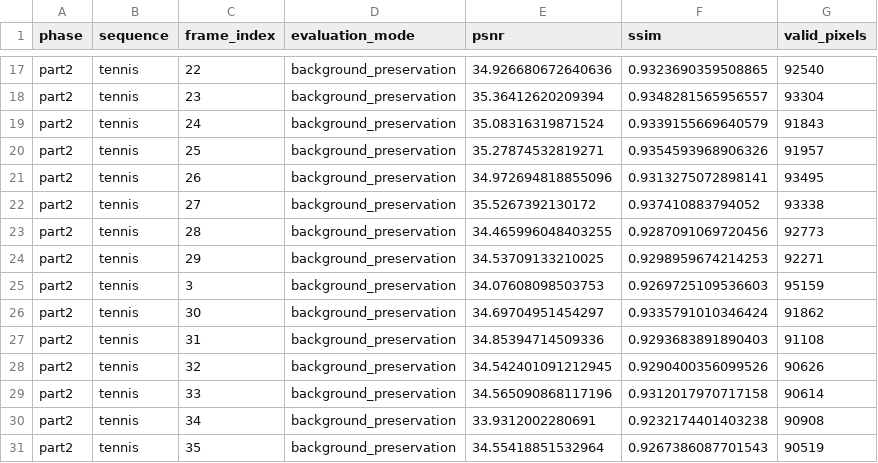
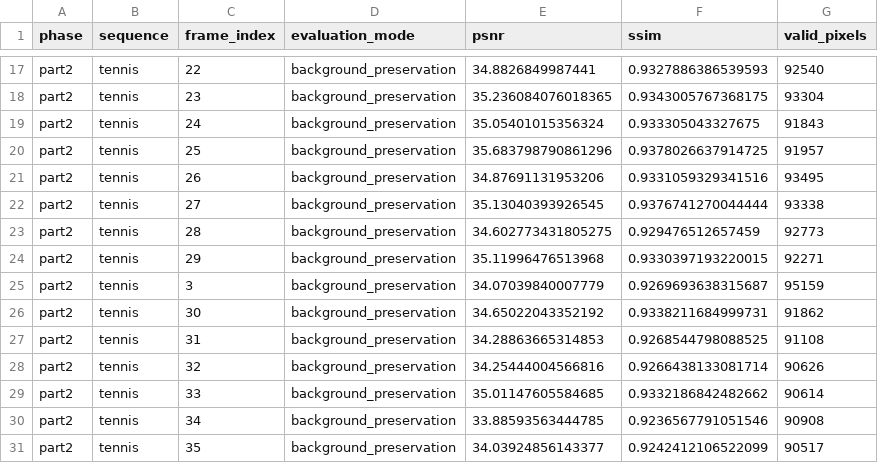
Before and after one commit to CCH0088-Fabulous/AIAA-3102-Proj_3, a CSV file: results/metrics/part2/tennis/psnr_ssim.csv, drawn as a sheet; only a part is shown, gaps mark what is left out; the diff covers the shown part only; the diff names each change by its address in the sheet, - before the commit and + after, or states it on an @@ line.

```diff
--- a/results/metrics/part2/tennis/psnr_ssim.csv
+++ b/results/metrics/part2/tennis/psnr_ssim.csv
-E17 (psnr): 34.926680672640636
+E17 (psnr): 34.8826849987441
-F17 (ssim): 0.9323690359508865
+F17 (ssim): 0.9327886386539593
-E18 (psnr): 35.36412620209394
+E18 (psnr): 35.236084076018365
-F18 (ssim): 0.9348281565956557
+F18 (ssim): 0.9343005767368175
-E19 (psnr): 35.08316319871524
+E19 (psnr): 35.05401015356324
-F19 (ssim): 0.9339155669640579
+F19 (ssim): 0.933305043327675
-E20 (psnr): 35.27874532819271
+E20 (psnr): 35.683798790861296
-F20 (ssim): 0.9354593968906326
+F20 (ssim): 0.9378026637914725
-E21 (psnr): 34.972694818855096
+E21 (psnr): 34.87691131953206
-F21 (ssim): 0.9313275072898141
+F21 (ssim): 0.9331059329341516
-E22 (psnr): 35.5267392130172
+E22 (psnr): 35.13040393926545
-F22 (ssim): 0.937410883794052
+F22 (ssim): 0.9376741270044444
-E23 (psnr): 34.465996048403255
+E23 (psnr): 34.602773431805275
-F23 (ssim): 0.9287091069720456
+F23 (ssim): 0.929476512657459
-E24 (psnr): 34.53709133210025
+E24 (psnr): 35.11996476513968
-F24 (ssim): 0.9298959674214253
+F24 (ssim): 0.9330397193220015
-E25 (psnr): 34.07608098503753
+E25 (psnr): 34.07039840007779
-F25 (ssim): 0.9269725109536603
+F25 (ssim): 0.9269693638315687
-E26 (psnr): 34.69704951454297
+E26 (psnr): 34.65022043352192
-F26 (ssim): 0.9335791010346424
+F26 (ssim): 0.9338211684999731
-E27 (psnr): 34.85394714509336
+E27 (psnr): 34.28863665314853
-F27 (ssim): 0.9293683891890403
+F27 (ssim): 0.9268544798088525
-E28 (psnr): 34.542401091212945
+E28 (psnr): 34.25444004566816
-F28 (ssim): 0.9290400356099526
+F28 (ssim): 0.9266438133081714
-E29 (psnr): 34.565090868117196
+E29 (psnr): 35.01147605584685
-F29 (ssim): 0.9312017970717158
+F29 (ssim): 0.9332186842482662
-E30 (psnr): 33.9312002280691
+E30 (psnr): 33.88593563444785
-F30 (ssim): 0.9232174401403238
+F30 (ssim): 0.9236567791051546
-E31 (psnr): 34.55418851532964
+E31 (psnr): 34.03924856143377
-F31 (ssim): 0.9267386087701543
+F31 (ssim): 0.9242412106522099
-G31 (valid_pixels): 90519
+G31 (valid_pixels): 90517
```
Also changed, not shown: 118 edited cells elsewhere in this file, results/metrics/part2/tennis/iou_results.csv, 9 other files.
